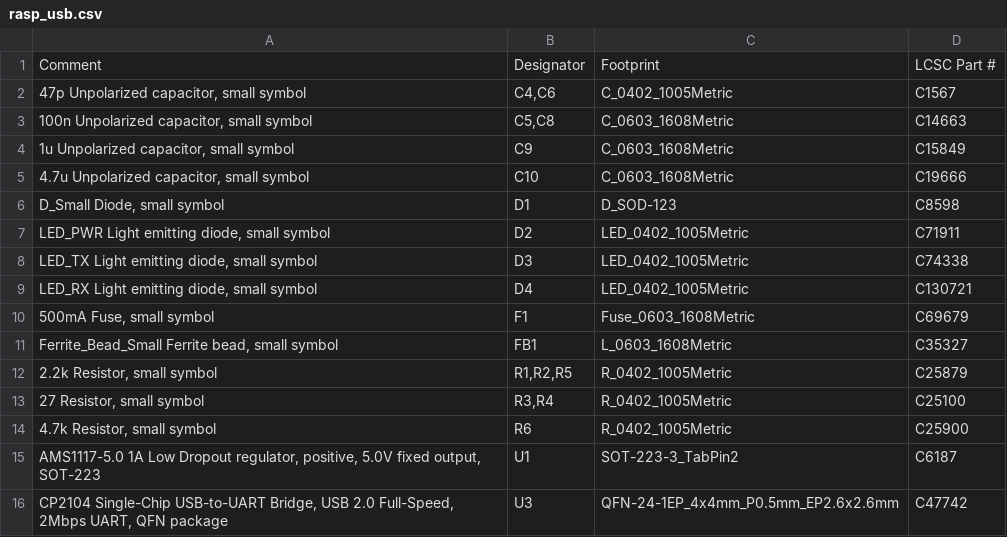
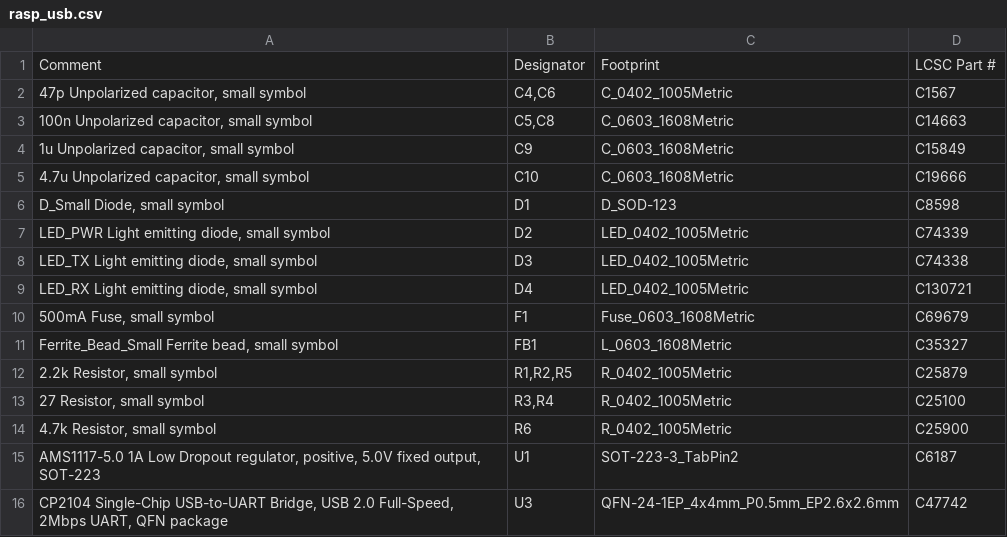
Before and after one commit to jfcamel/usb_rasp_mini, a CSV file: assemble/rasp_usb.csv, drawn as a sheet.

```diff
--- a/assemble/rasp_usb.csv
+++ b/assemble/rasp_usb.csv
@@ -6,3 +6,3 @@ Comment,Designator,Footprint,LCSC Part #
 "D_Small Diode, small symbol",D1,D_SOD-123,C8598
-"LED_PWR Light emitting diode, small symbol",D2,LED_0402_1005Metric,C71911
+"LED_PWR Light emitting diode, small symbol",D2,LED_0402_1005Metric,C74339
 "LED_TX Light emitting diode, small symbol",D3,LED_0402_1005Metric,C74338
```
Also changed, not shown: assemble/rasp_usb-all-pos.csv, 20 other files.
